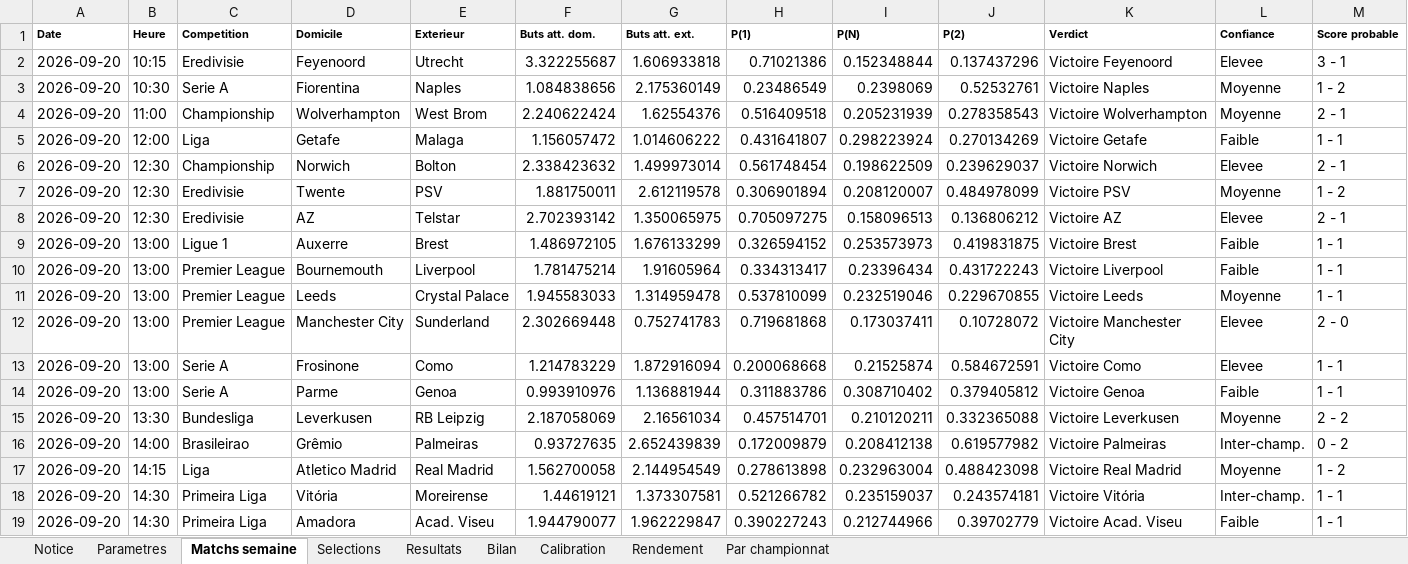
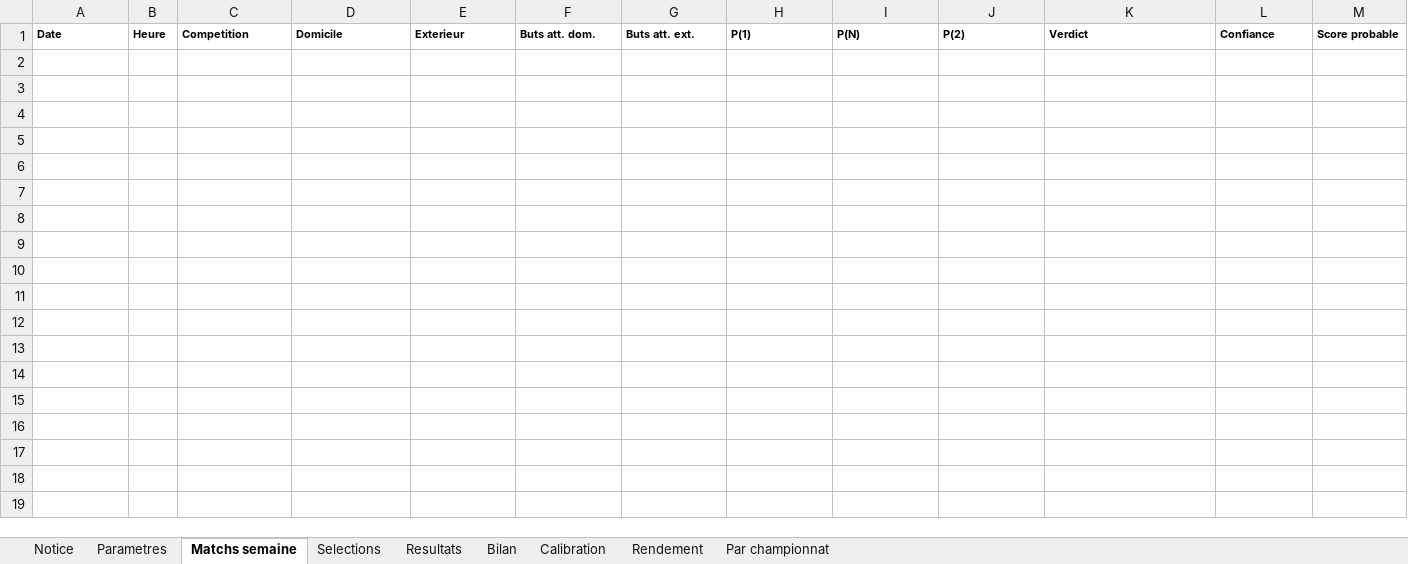
Before and after one commit to zoukeur971/analyse-foot, an Excel workbook: classeur/Analyse_football_paris_sportifs.xlsx, sheet Matchs semaine, drawn as a sheet; only a part is shown; values as stored, in another font and other column widths than the file's, no borders; rows hold the shown columns only; the diff covers the shown part only; the diff names each change by its address in the sheet, - before the commit and + after, or states it on an @@ line.

```diff
--- a/classeur/Analyse_football_paris_sportifs.xlsx (sheet Matchs semaine)
+++ b/classeur/Analyse_football_paris_sportifs.xlsx (sheet Matchs semaine)
-row 2: 2026-09-20 | 10:15 | Eredivisie | Feyenoord | Utrecht | 3.322255687 | 1.606933818 | 0.71021386 | 0.152348844 | 0.137437296 | Victoire Feyenoord | Elevee | 3 - 1
-row 3: 2026-09-20 | 10:30 | Serie A | Fiorentina | Naples | 1.084838656 | 2.175360149 | 0.23486549 | 0.2398069 | 0.52532761 | Victoire Naples | Moyenne | 1 - 2
-row 4: 2026-09-20 | 11:00 | Championship | Wolverhampton | West Brom | 2.240622424 | 1.62554376 | 0.516409518 | 0.205231939 | 0.278358543 | Victoire Wolverhampton | Moyenne | 2 - 1
-row 5: 2026-09-20 | 12:00 | Liga | Getafe | Malaga | 1.156057472 | 1.014606222 | 0.431641807 | 0.298223924 | 0.270134269 | Victoire Getafe | Faible | 1 - 1
-row 6: 2026-09-20 | 12:30 | Championship | Norwich | Bolton | 2.338423632 | 1.499973014 | 0.561748454 | 0.198622509 | 0.239629037 | Victoire Norwich | Elevee | 2 - 1
-row 7: 2026-09-20 | 12:30 | Eredivisie | Twente | PSV | 1.881750011 | 2.612119578 | 0.306901894 | 0.208120007 | 0.484978099 | Victoire PSV | Moyenne | 1 - 2
-row 8: 2026-09-20 | 12:30 | Eredivisie | AZ | Telstar | 2.702393142 | 1.350065975 | 0.705097275 | 0.158096513 | 0.136806212 | Victoire AZ | Elevee | 2 - 1
-row 9: 2026-09-20 | 13:00 | Ligue 1 | Auxerre | Brest | 1.486972105 | 1.676133299 | 0.326594152 | 0.253573973 | 0.419831875 | Victoire Brest | Faible | 1 - 1
-row 10: 2026-09-20 | 13:00 | Premier League | Bournemouth | Liverpool | 1.781475214 | 1.91605964 | 0.334313417 | 0.23396434 | 0.431722243 | Victoire Liverpool | Faible | 1 - 1
-row 11: 2026-09-20 | 13:00 | Premier League | Leeds | Crystal Palace | 1.945583033 | 1.314959478 | 0.537810099 | 0.232519046 | 0.229670855 | Victoire Leeds | Moyenne | 1 - 1
-row 12: 2026-09-20 | 13:00 | Premier League | Manchester City | Sunderland | 2.302669448 | 0.752741783 | 0.719681868 | 0.173037411 | 0.10728072 | Victoire Manchester City | Elevee | 2 - 0
-row 13: 2026-09-20 | 13:00 | Serie A | Frosinone | Como | 1.214783229 | 1.872916094 | 0.200068668 | 0.21525874 | 0.584672591 | Victoire Como | Elevee | 1 - 1
-row 14: 2026-09-20 | 13:00 | Serie A | Parme | Genoa | 0.993910976 | 1.136881944 | 0.311883786 | 0.308710402 | 0.379405812 | Victoire Genoa | Faible | 1 - 1
-row 15: 2026-09-20 | 13:30 | Bundesliga | Leverkusen | RB Leipzig | 2.187058069 | 2.16561034 | 0.457514701 | 0.210120211 | 0.332365088 | Victoire Leverkusen | Moyenne | 2 - 2
-row 16: 2026-09-20 | 14:00 | Brasileirao | Grêmio | Palmeiras | 0.93727635 | 2.652439839 | 0.172009879 | 0.208412138 | 0.619577982 | Victoire Palmeiras | Inter-champ. | 0 - 2
-row 17: 2026-09-20 | 14:15 | Liga | Atletico Madrid | Real Madrid | 1.562700058 | 2.144954549 | 0.278613898 | 0.232963004 | 0.488423098 | Victoire Real Madrid | Moyenne | 1 - 2
-row 18: 2026-09-20 | 14:30 | Primeira Liga | Vitória | Moreirense | 1.44619121 | 1.373307581 | 0.521266782 | 0.235159037 | 0.243574181 | Victoire Vitória | Inter-champ. | 1 - 1
-row 19: 2026-09-20 | 14:30 | Primeira Liga | Amadora | Acad. Viseu | 1.944790077 | 1.962229847 | 0.390227243 | 0.212744966 | 0.39702779 | Victoire Acad. Viseu | Faible | 1 - 1
```
Also changed, not shown: 18 removed rows elsewhere in this sheet, sheet Resultats, sheet Selections, sheet Par championnat, sheet Calibration, sheet Rendement, sheet Bilan, 2 more sheets, 6 other files.
